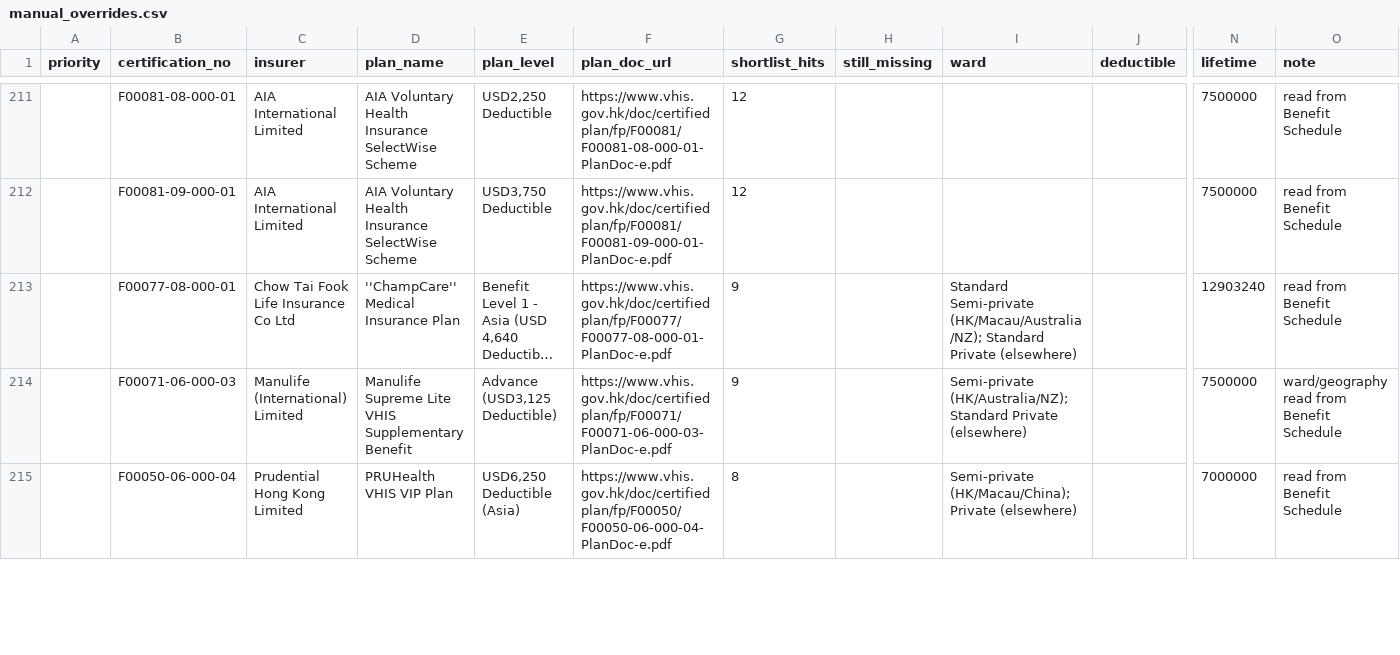
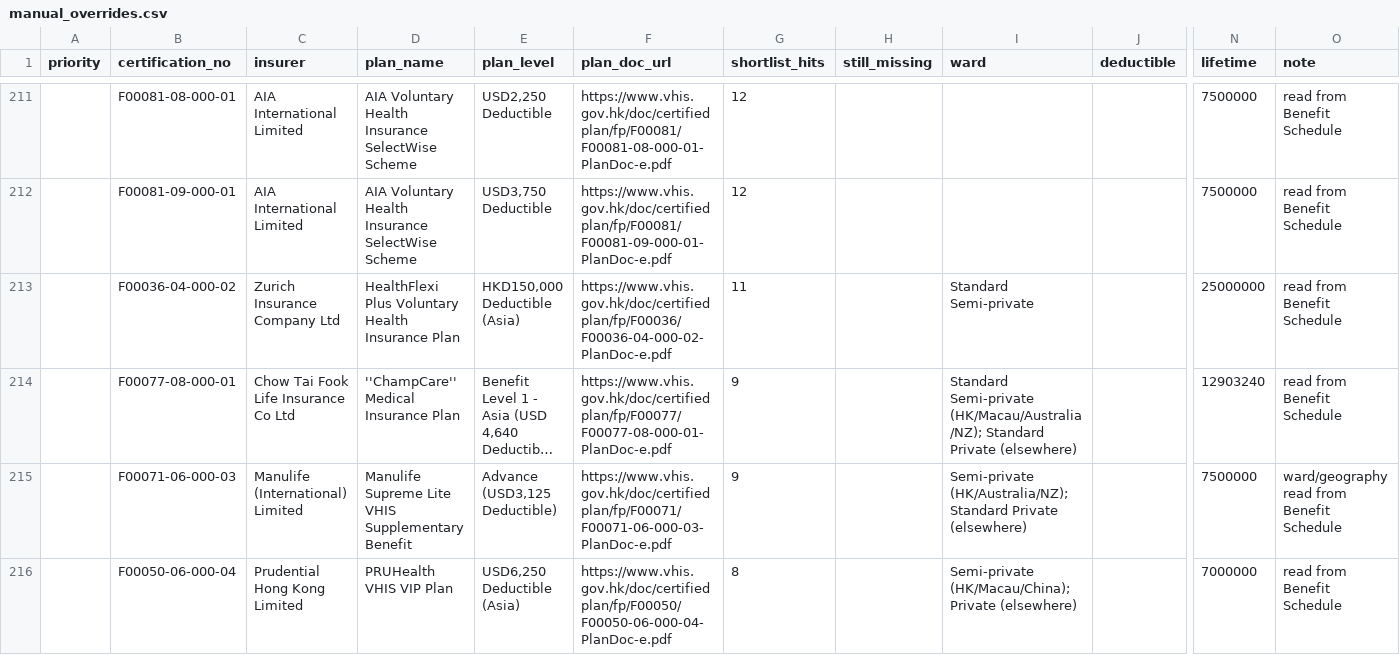
Before and after one commit to RianMehta21/insurance, a CSV file: data/manual_overrides.csv, drawn as a sheet; only a part is shown, gaps mark what is left out; long unchanged cells end in …; rows hold the shown columns only; the diff covers the shown part only; the diff names each change by its address in the sheet, - before the commit and + after, or states it on an @@ line.

```diff
--- a/data/manual_overrides.csv
+++ b/data/manual_overrides.csv
+row 213:  | F00036-04-000-02 | Zurich Insurance Company Ltd | HealthFlexi Plus Voluntary Health Insurance Plan | HKD150,000 Deductible (Asia) | https://www.vhis.gov.hk/doc/certifiedplan/fp/F00036/F00036-04-000-02-PlanDoc-e.pdf | 11 |  | Standard Semi-private |  | 25000000 | read from Benefit Schedule
```
Also changed, not shown: 2 added rows and 3 removed rows elsewhere in this file, data/plan_benefits.csv, 3 other files.
